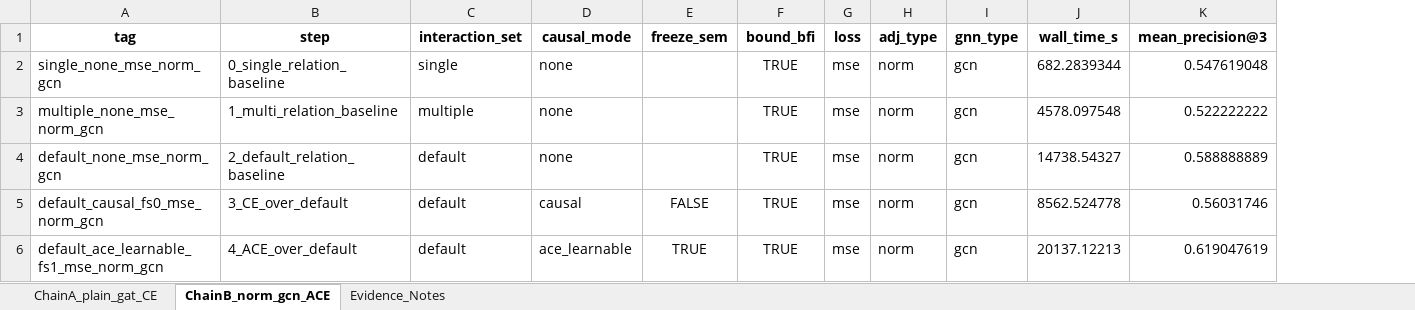
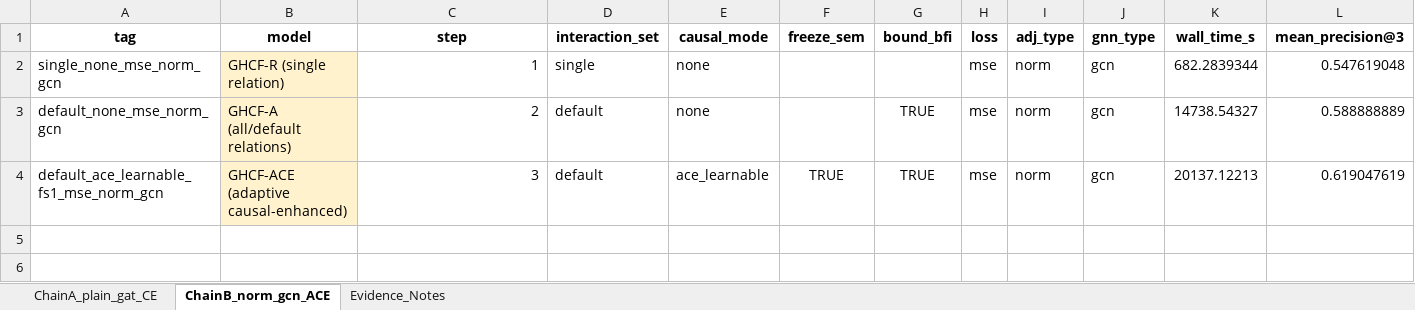
Before and after one commit to hiimmuc/Hetero-GNN-CausalDiscovery, an Excel workbook: Experiment3/Workspace/Models/notebooks/sweep_outputs/comparison_chains_full_metrics.xlsx, sheet ChainB_norm_gcn_ACE, drawn as a sheet; only a part is shown; values as stored, in another font and other column widths than the file's, no borders; removed rows and columns are numbered as before the commit, all else as after; rows hold the shown columns only; the diff names each change by its address in the sheet, - before the commit and + after, or states it on an @@ line.

```diff
--- a/Experiment3/Workspace/Models/notebooks/sweep_outputs/comparison_chains_full_metrics.xlsx (sheet ChainB_norm_gcn_ACE)
+++ b/Experiment3/Workspace/Models/notebooks/sweep_outputs/comparison_chains_full_metrics.xlsx (sheet ChainB_norm_gcn_ACE)
+column B (model), rows 2-4: GHCF-R (single relation) | GHCF-A (all/default relations) | GHCF-ACE (adaptive causal-enhanced)
-C2 (step): 0_single_relation_baseline
+C2 (step): 1
-G2 (bound_bfi): TRUE
+G2 (bound_bfi): (empty)
-row 3: multiple_none_mse_norm_gcn | 1_multi_relation_baseline | multiple | none |  | TRUE | mse | norm | gcn | 4578.097548 | 0.522222222
-C3 (step): 2_default_relation_baseline
+C3 (step): 2
-row 5: default_causal_fs0_mse_norm_gcn | 3_CE_over_default | default | causal | FALSE | TRUE | mse | norm | gcn | 8562.524778 | 0.56031746
-C4 (step): 4_ACE_over_default
+C4 (step): 3
```
Also changed, not shown: sheet ChainA_plain_gat_CE, sheet Evidence_Notes.
